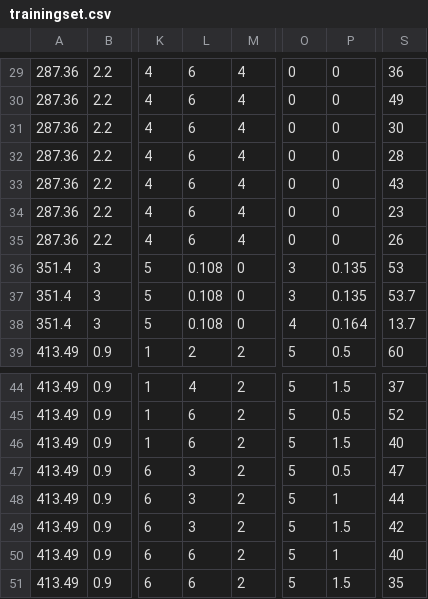
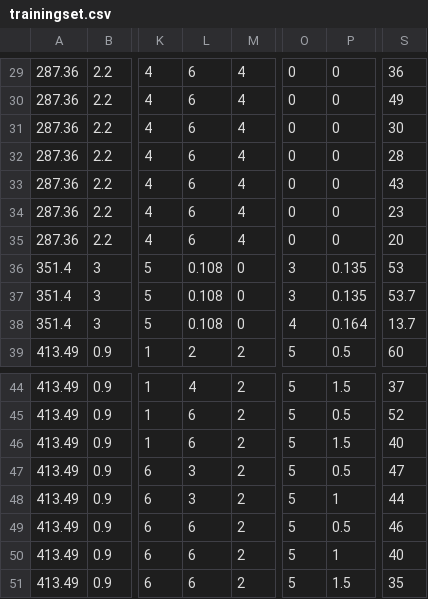
Before and after one commit to yezhuyifan/DeepPharm, a CSV file: net.mydreamy.mlpharmaceutics.oralfastdisintegratingfilms/src/main/resources/trainingset.csv, drawn as a sheet; only a part is shown, gaps mark what is left out; the diff covers the shown part only; the diff names each change by its address in the sheet, - before the commit and + after, or states it on an @@ line.

```diff
--- a/net.mydreamy.mlpharmaceutics.oralfastdisintegratingfilms/src/main/resources/trainingset.csv
+++ b/net.mydreamy.mlpharmaceutics.oralfastdisintegratingfilms/src/main/resources/trainingset.csv
-S35: 26
+S35: 20
-L49: 3
+L49: 6
-P49: 1.5
+P49: 0.5
-S49: 42
+S49: 46
```
Also changed, not shown: 2 added rows, 2 removed rows and 29 edited cells elsewhere in this file, net.mydreamy.mlpharmaceutics.oralfastdisintegratingfilms/src/main/resources/testingset.csv, net.mydreamy.mlpharmaceutics.soilddispersion/src/main/resources/3m-code-testing.csv, 15 other files.
